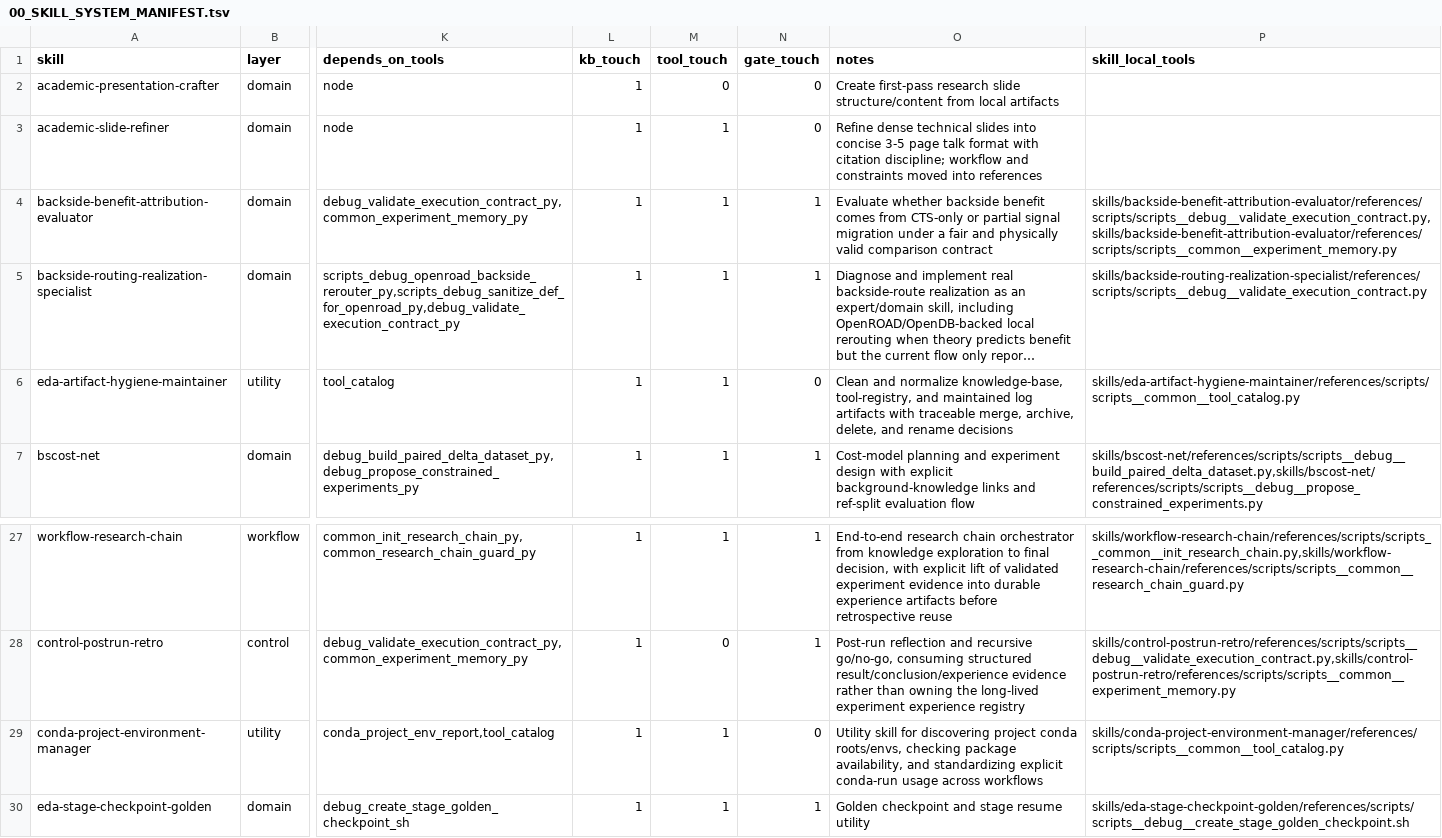
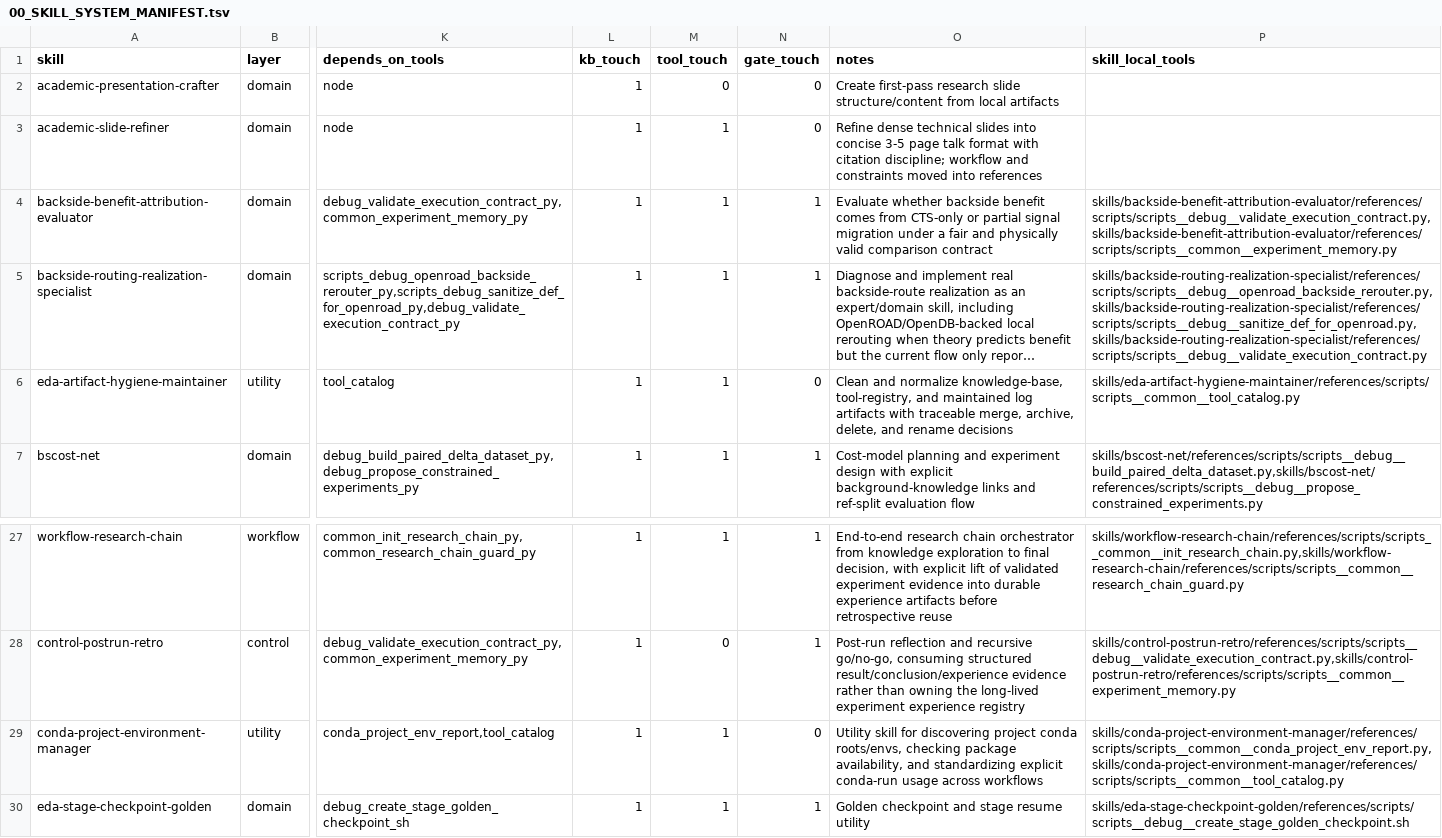
Before and after one commit to Mr-Fang-VLSI/EDAgent, a TSV file: skills/00_SKILL_SYSTEM_MANIFEST.tsv, drawn as a sheet; only a part is shown, gaps mark what is left out; long unchanged cells end in …; the diff names each change by its address in the sheet, - before the commit and + after, or states it on an @@ line.

```diff
--- a/skills/00_SKILL_SYSTEM_MANIFEST.tsv
+++ b/skills/00_SKILL_SYSTEM_MANIFEST.tsv
-P5 (skill_local_tools): skills/backside-routing-realization-specialist/references/scripts/scripts__debug__validate_execution_contract.py
+P5 (skill_local_tools): skills/backside-routing-realization-specialist/references/scripts/scripts__debug__openroad_backside_rerouter.py,skills/backside-routing-realization-specialist/references/scripts/scripts__debug__sanitize_def_for_openroad.py,skills/backside-routing-realization-specialist/references/scripts/scripts__debug__validate_execution_contract.py
-P29 (skill_local_tools): skills/conda-project-environment-manager/references/scripts/scripts__common__tool_catalog.py
+P29 (skill_local_tools): skills/conda-project-environment-manager/references/scripts/scripts__common__conda_project_env_report.py,skills/conda-project-environment-manager/references/scripts/scripts__common__tool_catalog.py
```
Also changed, not shown: docs/tool_registry/tool_catalog.tsv, docs/tool_registry/tool_metadata.tsv, 52 other files.
